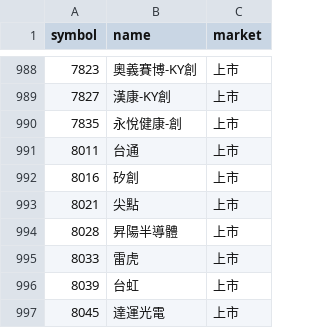
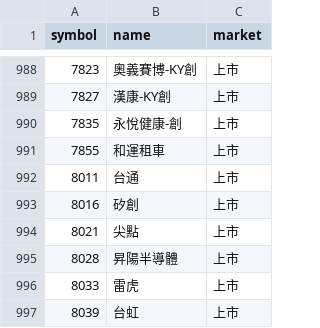
Before and after one commit to ScoppenLin/CandyTWStock, a CSV file: data/stock_list.csv, drawn as a sheet; only a part is shown, gaps mark what is left out; the shorter side is filled out with more unchanged rows; the diff names each change by its address in the sheet, - before the commit and + after, or states it on an @@ line.

```diff
--- a/data/stock_list.csv
+++ b/data/stock_list.csv
+row 991: 7855 | 和運租車 | 上市
```
Also changed, not shown: logs/error_log.csv, output/screening_result.csv, 5 other files.
